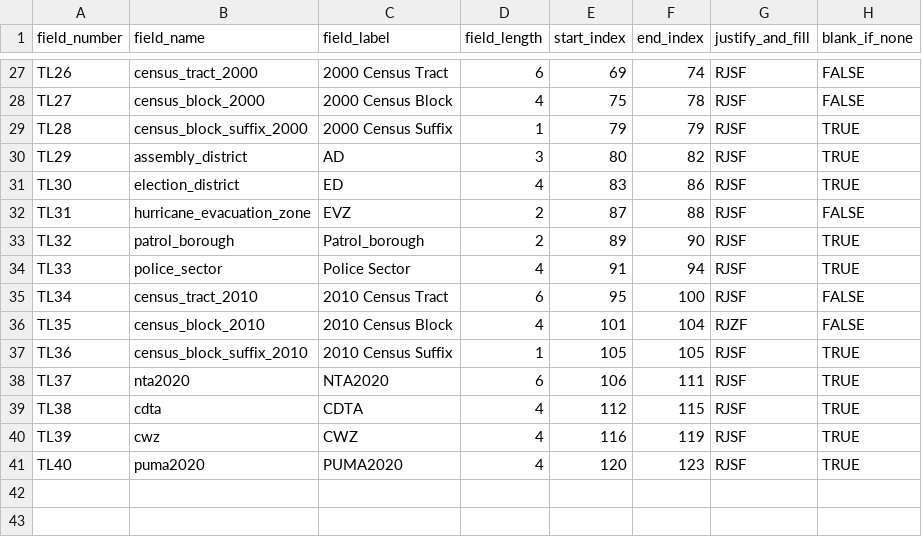
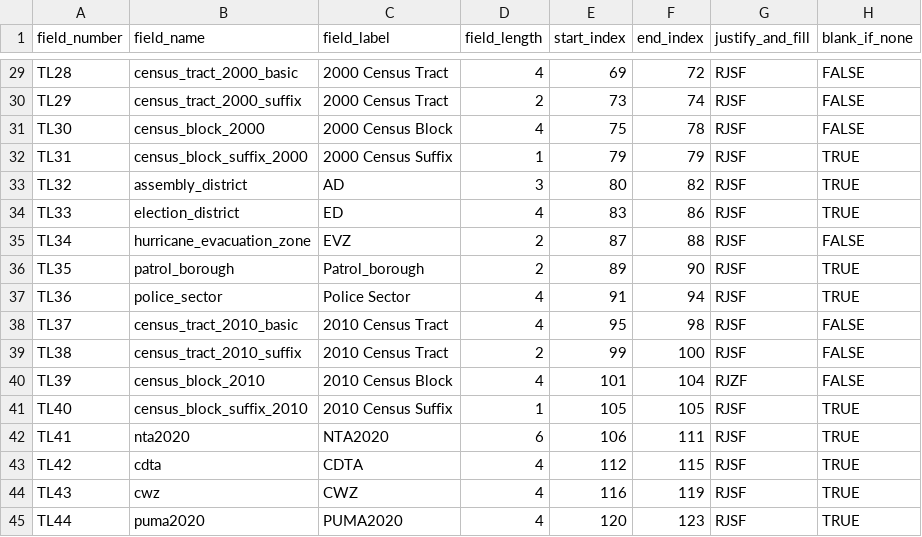
Before and after one commit to NYCPlanning/data-engineering, a CSV file: products/cscl/seeds/text_formatting/text_formatting__thinlion_dat.csv, drawn as a sheet; only a part is shown, gaps mark what is left out; addresses are those after the commit; the diff covers the shown part only; the diff names each change by its address in the sheet, - before the commit and + after, or states it on an @@ line.

```diff
--- a/products/cscl/seeds/text_formatting/text_formatting__thinlion_dat.csv
+++ b/products/cscl/seeds/text_formatting/text_formatting__thinlion_dat.csv
-A29 (field_number): TL26
+A29 (field_number): TL28
-B29 (field_name): census_tract_2000
+B29 (field_name): census_tract_2000_basic
-D29 (field_length): 6
+D29 (field_length): 4
-F29 (end_index): 74
+F29 (end_index): 72
+row 30: TL29 | census_tract_2000_suffix | 2000 Census Tract | 2 | 73 | 74 | RJSF | FALSE
-A31 (field_number): TL27
+A31 (field_number): TL30
-A32 (field_number): TL28
+A32 (field_number): TL31
-A33 (field_number): TL29
+A33 (field_number): TL32
-A34 (field_number): TL30
+A34 (field_number): TL33
-A35 (field_number): TL31
+A35 (field_number): TL34
-A36 (field_number): TL32
+A36 (field_number): TL35
-A37 (field_number): TL33
+A37 (field_number): TL36
-A38 (field_number): TL34
+A38 (field_number): TL37
-B38 (field_name): census_tract_2010
+B38 (field_name): census_tract_2010_basic
-D38 (field_length): 6
+D38 (field_length): 4
-F38 (end_index): 100
+F38 (end_index): 98
+row 39: TL38 | census_tract_2010_suffix | 2010 Census Tract | 2 | 99 | 100 | RJSF | FALSE
-A40 (field_number): TL35
+A40 (field_number): TL39
-A41 (field_number): TL36
+A41 (field_number): TL40
-A42 (field_number): TL37
+A42 (field_number): TL41
-A43 (field_number): TL38
+A43 (field_number): TL42
-A44 (field_number): TL39
+A44 (field_number): TL43
-A45 (field_number): TL40
+A45 (field_number): TL44
```
Also changed, not shown: 2 added rows and 29 edited cells elsewhere in this file, 2 other files.
